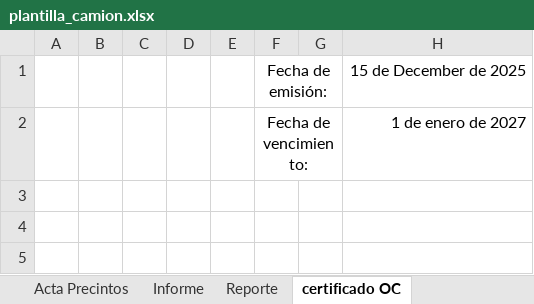
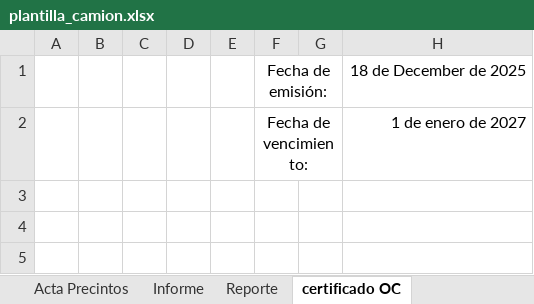
Before and after one commit to Teksi75/extract_camiones, an Excel workbook: assets/plantilla_camion.xlsx, sheet certificado OC, drawn as a sheet; only a part is shown; values as stored, in another font and other column widths than the file's, no borders; charts and pictures not drawn; the diff names each change by its address in the sheet, - before the commit and + after, or states it on an @@ line.

```diff
--- a/assets/plantilla_camion.xlsx (sheet certificado OC)
+++ b/assets/plantilla_camion.xlsx (sheet certificado OC)
-H1: 15 de December de 2025
+H1: 18 de December de 2025
```
Also changed, not shown: sheet Identificación del Instrumento, sheet Informe.
